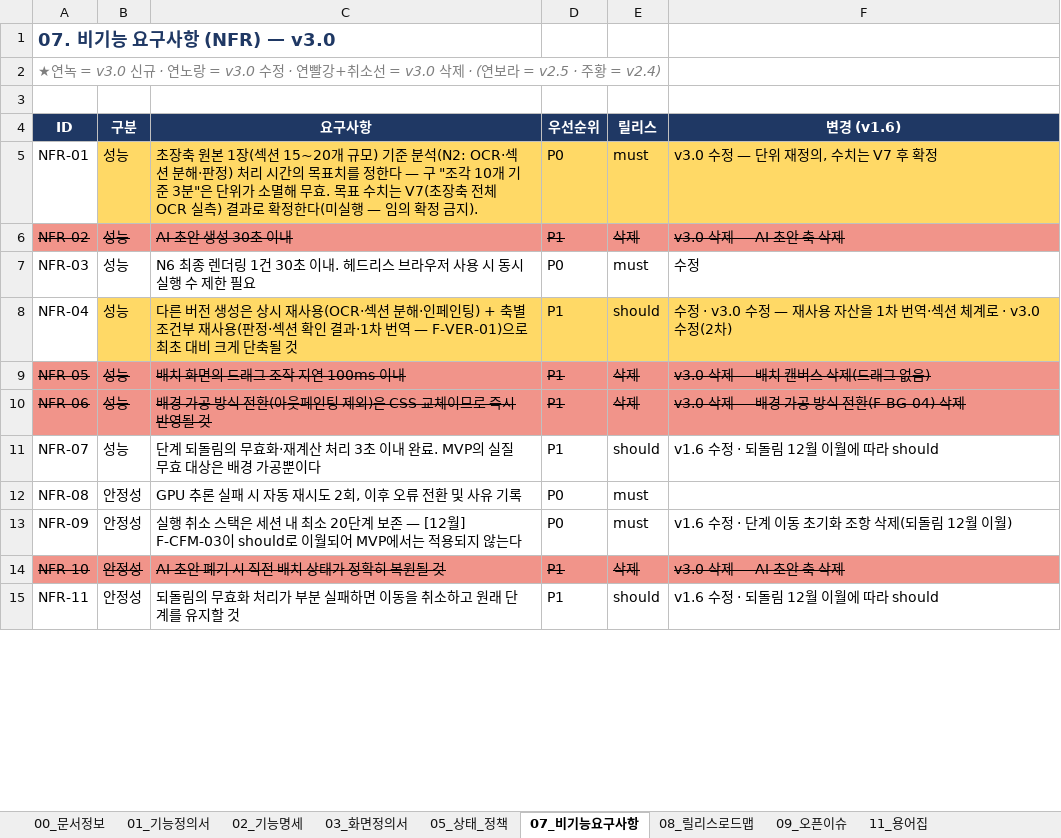
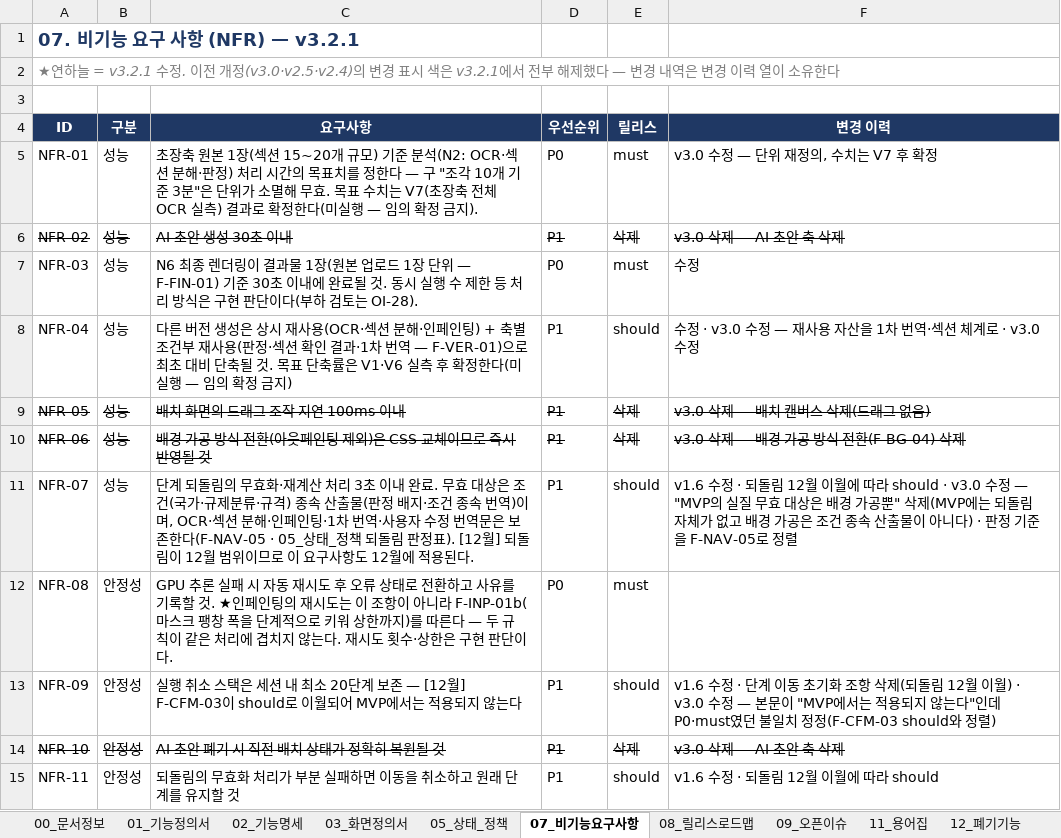
Before and after one commit to ai-pixlate/client, an Excel workbook: docs/reference/requirements.xlsx, sheet 07_비기능요구사항, drawn as a sheet; only a part is shown; values as stored, in another font and other column widths than the file's, no borders; charts and pictures not drawn; the diff covers the shown part only; the diff names each change by its address in the sheet, - before the commit and + after, or states it on an @@ line.

```diff
--- a/docs/reference/requirements.xlsx (sheet 07_비기능요구사항)
+++ b/docs/reference/requirements.xlsx (sheet 07_비기능요구사항)
+sheet tab: 12_폐기기능
-A1 (ID): 07. 비기능 요구사항 (NFR) — v3.0
+A1 (ID): 07. 비기능 요구 사항 (NFR) — v3.2.1
-A2 (ID): ★연녹 = v3.0 신규 · 연노랑 = v3.0 수정 · 연빨강+취소선 = v3.0 삭제 · (연보라 = v2.5 · 주황 = v2.4)
+A2 (ID): ★연하늘 = v3.2.1 수정. 이전 개정(v3.0·v2.5·v2.4)의 변경 표시 색은 v3.2.1에서 전부 해제했다 — 변경 내역은 변경 이력 열이 소유한다
-F4: 변경 (v1.6)
+F4: 변경 이력
-B5:F5 fill: #FFD966
+B5:F5 fill: none
-A6:F6 fill: #F1948A
+A6:F6 fill: none
-C7 (요구사항): …렌더링 1건 30초 이내. 헤드리스 브라우저 사용 시 동시 실행 수 제한 필요
+C7 (요구사항): …렌더링이 결과물 1장(원본 업로드 1장 단위 — F-FIN-01) 기준 30초 이내에 완료될 것. 동시 실행 수 제한 등 처리 방식은 구현 판단이다(부하 검토는 OI-28).
-B8:F8 fill: #FFD966
+B8:F8 fill: none
-C8 (요구사항): …대비 크게 단축될 것
+C8 (요구사항): …대비 단축될 것. 목표 단축률은 V1·V6 실측 후 확정한다(미실행 — 임의 확정 금지)
-F8 (변경 이력): …· v3.0 수정(2차)
+F8 (변경 이력): …· v3.0 수정
-A9:F10 fill: #F1948A
+A9:F10 fill: none
-C11 (요구사항): …완료. MVP의 실질 무효 대상은 배경 가공뿐이다
+C11 (요구사항): …완료. 무효 대상은 조건(국가·규제분류·규격) 종속 산출물(판정 배지·조건 종속 번역)이며, OCR·섹션 분해·인페인팅·1차 번역·사용자 수정 번역문은 보존한다(F-NAV-05 · 05_상태_정책 되돌림 판정표). [12월] 되돌림이 12월 범위이므로 이 요구사항도 12월에 적용된다.
-F11 (변경 이력): …따라 should
+F11 (변경 이력): …따라 should · v3.0 수정 — "MVP의 실질 무효 대상은 배경 가공뿐" 삭제(MVP에는 되돌림 자체가 없고 배경 가공은 조건 종속 산출물이 아니다) · 판정 기준을 F-NAV-05로 정렬
-C12 (요구사항): …재시도 2회, 이후 오류 전환 및 사유 기록
+C12 (요구사항): …재시도 후 오류 상태로 전환하고 사유를 기록할 것. ★인페인팅의 재시도는 이 조항이 아니라 F-INP-01b(마스크 팽창 폭을 단계적으로 키워 상한까지)를 따른다 — 두 규칙이 같은 처리에 겹치지 않는다. 재시도 횟수·상한은 구현 판단이다.
-D13 (우선순위): P0
+D13 (우선순위): P1
-E13 (릴리스): must
+E13 (릴리스): should
-F13 (변경 이력): …이월)
+F13 (변경 이력): …이월) · v3.0 수정 — 본문이 "MVP에서는 적용되지 않는다"인데 P0·must였던 불일치 정정(F-CFM-03 should와 정렬)
-A14:F14 fill: #F1948A
+A14:F14 fill: none
```
Also changed, not shown: 14 edited cells and cell formats elsewhere in this sheet, sheet 02_기능명세, sheet 03_화면정의서, sheet 09_오픈이슈, sheet 00_문서정보, sheet 01_기능정의서, sheet 11_용어집, 2 more sheets, charts or pictures.
